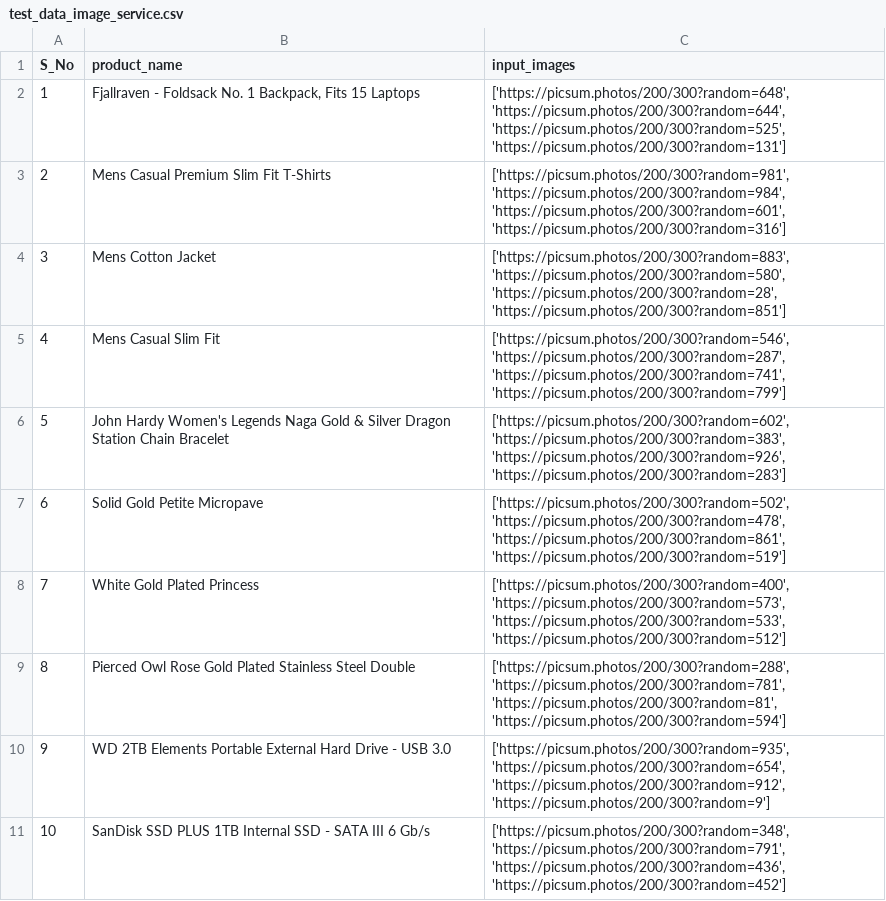
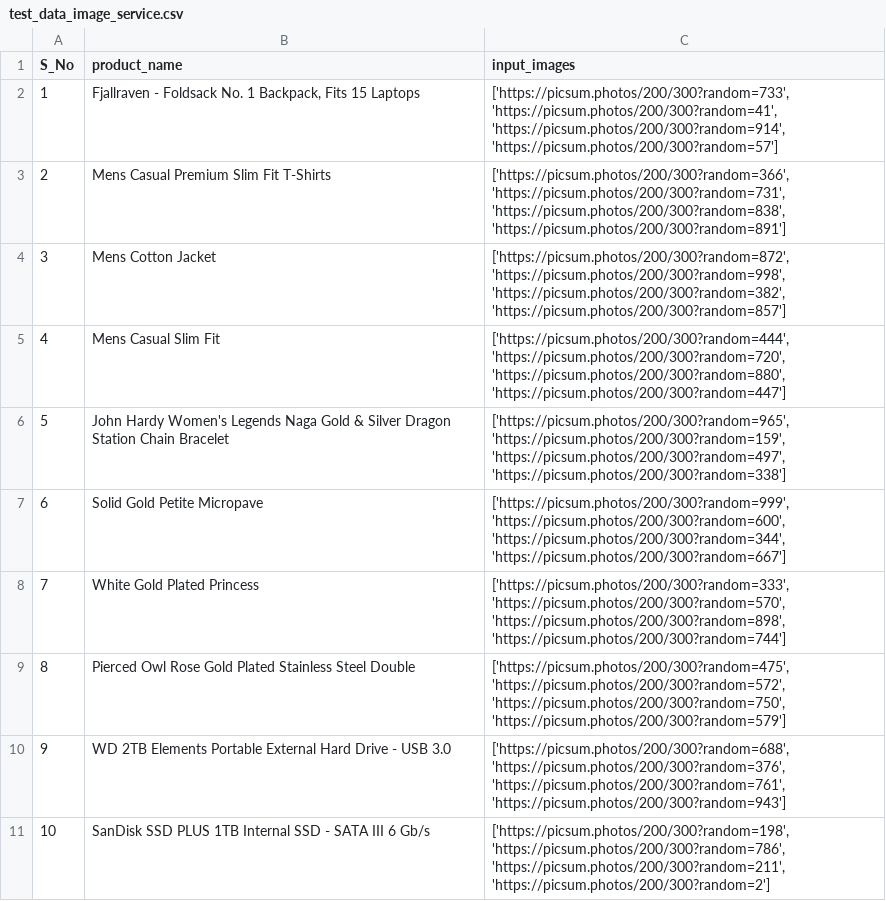
Before and after one commit to amosmurmu/image_processing_system, a CSV file: test_data_image_service.csv, drawn as a sheet; only a part is shown; the diff covers the shown part only.

```diff
--- a/test_data_image_service.csv
+++ b/test_data_image_service.csv
@@ -1,11 +1,11 @@
 S_No,product_name,input_images
-1,"Fjallraven - Foldsack No. 1 Backpack, Fits 15 Laptops","['https://picsum.photos/200/300?random=648', 'https://picsum.photos/200/300?random=644', 'https://picsum.photos/200/300?random=525', 'https://picsum.photos/200/300?random=131']"
-2,Mens Casual Premium Slim Fit T-Shirts ,"['https://picsum.photos/200/300?random=981', 'https://picsum.photos/200/300?random=984', 'https://picsum.photos/200/300?random=601', 'https://picsum.photos/200/300?random=316']"
-3,Mens Cotton Jacket,"['https://picsum.photos/200/300?random=883', 'https://picsum.photos/200/300?random=580', 'https://picsum.photos/200/300?random=28', 'https://picsum.photos/200/300?random=851']"
-4,Mens Casual Slim Fit,"['https://picsum.photos/200/300?random=546', 'https://picsum.photos/200/300?random=287', 'https://picsum.photos/200/300?random=741', 'https://picsum.photos/200/300?random=799']"
-5,John Hardy Women's Legends Naga Gold & Silver Dragon Station Chain Bracelet,"['https://picsum.photos/200/300?random=602', 'https://picsum.photos/200/300?random=383', 'https://picsum.photos/200/300?random=926', 'https://picsum.photos/200/300?random=283']"
-6,Solid Gold Petite Micropave ,"['https://picsum.photos/200/300?random=502', 'https://picsum.photos/200/300?random=478', 'https://picsum.photos/200/300?random=861', 'https://picsum.photos/200/300?random=519']"
-7,White Gold Plated Princess,"['https://picsum.photos/200/300?random=400', 'https://picsum.photos/200/300?random=573', 'https://picsum.photos/200/300?random=533', 'https://picsum.photos/200/300?random=512']"
-8,Pierced Owl Rose Gold Plated Stainless Steel Double,"['https://picsum.photos/200/300?random=288', 'https://picsum.photos/200/300?random=781', 'https://picsum.photos/200/300?random=81', 'https://picsum.photos/200/300?random=594']"
-9,WD 2TB Elements Portable External Hard Drive - USB 3.0 ,"['https://picsum.photos/200/300?random=935', 'https://picsum.photos/200/300?random=654', 'https://picsum.photos/200/300?random=912', 'https://picsum.photos/200/300?random=9']"
-10,SanDisk SSD PLUS 1TB Internal SSD - SATA III 6 Gb/s,"['https://picsum.photos/200/300?random=348', 'https://picsum.photos/200/300?random=791', 'https://picsum.photos/200/300?random=436', 'https://picsum.photos/200/300?random=452']"
+1,"Fjallraven - Foldsack No. 1 Backpack, Fits 15 Laptops","['https://picsum.photos/200/300?random=733', 'https://picsum.photos/200/300?random=41', 'https://picsum.photos/200/300?random=914', 'https://picsum.photos/200/300?random=57']"
+2,Mens Casual Premium Slim Fit T-Shirts ,"['https://picsum.photos/200/300?random=366', 'https://picsum.photos/200/300?random=731', 'https://picsum.photos/200/300?random=838', 'https://picsum.photos/200/300?random=891']"
+3,Mens Cotton Jacket,"['https://picsum.photos/200/300?random=872', 'https://picsum.photos/200/300?random=998', 'https://picsum.photos/200/300?random=382', 'https://picsum.photos/200/300?random=857']"
+4,Mens Casual Slim Fit,"['https://picsum.photos/200/300?random=444', 'https://picsum.photos/200/300?random=720', 'https://picsum.photos/200/300?random=880', 'https://picsum.photos/200/300?random=447']"
+5,John Hardy Women's Legends Naga Gold & Silver Dragon Station Chain Bracelet,"['https://picsum.photos/200/300?random=965', 'https://picsum.photos/200/300?random=159', 'https://picsum.photos/200/300?random=497', 'https://picsum.photos/200/300?random=338']"
+6,Solid Gold Petite Micropave ,"['https://picsum.photos/200/300?random=999', 'https://picsum.photos/200/300?random=600', 'https://picsum.photos/200/300?random=344', 'https://picsum.photos/200/300?random=667']"
+7,White Gold Plated Princess,"['https://picsum.photos/200/300?random=333', 'https://picsum.photos/200/300?random=570', 'https://picsum.photos/200/300?random=898', 'https://picsum.photos/200/300?random=744']"
+8,Pierced Owl Rose Gold Plated Stainless Steel Double,"['https://picsum.photos/200/300?random=475', 'https://picsum.photos/200/300?random=572', 'https://picsum.photos/200/300?random=750', 'https://picsum.photos/200/300?random=579']"
+9,WD 2TB Elements Portable External Hard Drive - USB 3.0 ,"['https://picsum.photos/200/300?random=688', 'https://picsum.photos/200/300?random=376', 'https://picsum.photos/200/300?random=761', 'https://picsum.photos/200/300?random=943']"
+10,SanDisk SSD PLUS 1TB Internal SSD - SATA III 6 Gb/s,"['https://picsum.photos/200/300?random=198', 'https://picsum.photos/200/300?random=786', 'https://picsum.photos/200/300?random=211', 'https://picsum.photos/200/300?random=2']"
```
Also changed, not shown: 10 edited cells elsewhere in this file, 11 other files.
